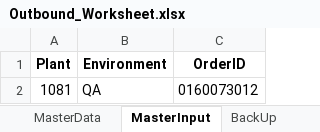
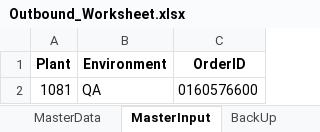
Before and after one commit to Vino0585/Nike, an Excel workbook: J30/Input_files/Outbound_Worksheet.xlsx, sheet MasterInput, drawn as a sheet; values as stored, in another font and other column widths than the file's, no borders; the diff names each change by its address in the sheet, - before the commit and + after, or states it on an @@ line.

```diff
--- a/J30/Input_files/Outbound_Worksheet.xlsx (sheet MasterInput)
+++ b/J30/Input_files/Outbound_Worksheet.xlsx (sheet MasterInput)
-C2 (OrderID): 0160073012
+C2 (OrderID): 0160576600
```
Also changed, not shown: sheet MHE_Journal, sheet OriginalOrderInput, J30/Input_files/WorkSheet.xlsx, J30/Output_files/MHE_Journal_Inbound_results.xlsx, 10 other files.
